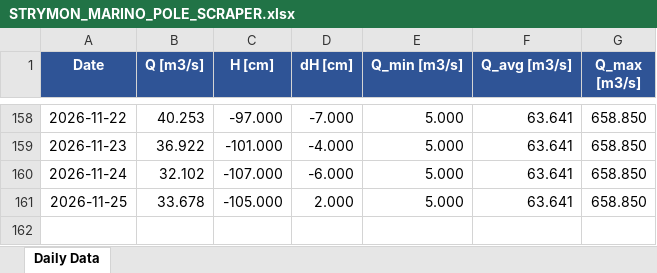
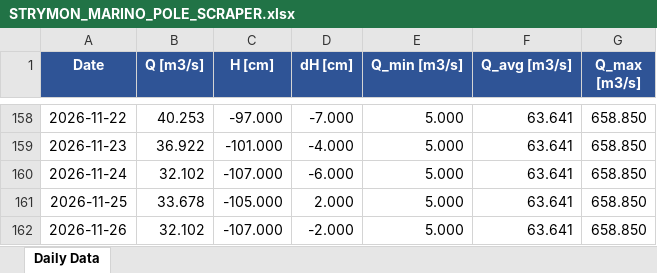
Before and after one commit to nchatzoglou/STRYMON_MARINO_POLE_SCRAPER, an Excel workbook: STRYMON_MARINO_POLE_SCRAPER.xlsx, sheet Daily Data, drawn as a sheet; only a part is shown, gaps mark what is left out; values as stored, in another font and other column widths than the file's, no borders; the diff names each change by its address in the sheet, - before the commit and + after, or states it on an @@ line.

```diff
--- a/STRYMON_MARINO_POLE_SCRAPER.xlsx (sheet Daily Data)
+++ b/STRYMON_MARINO_POLE_SCRAPER.xlsx (sheet Daily Data)
+row 162: 2026-11-26 | 32.102 | -107.000 | -2.000 | 5.000 | 63.641 | 658.850
```
